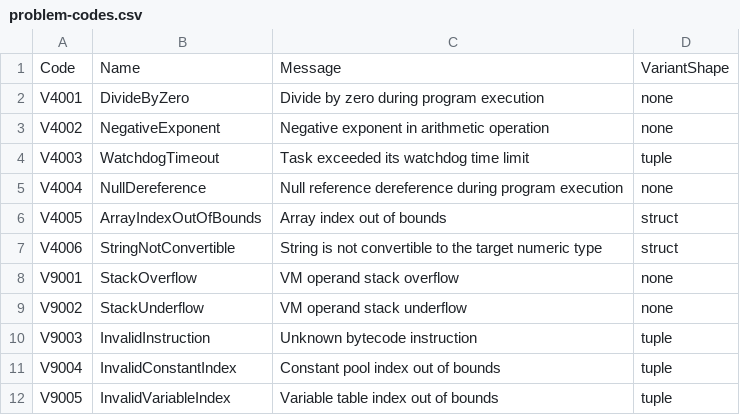
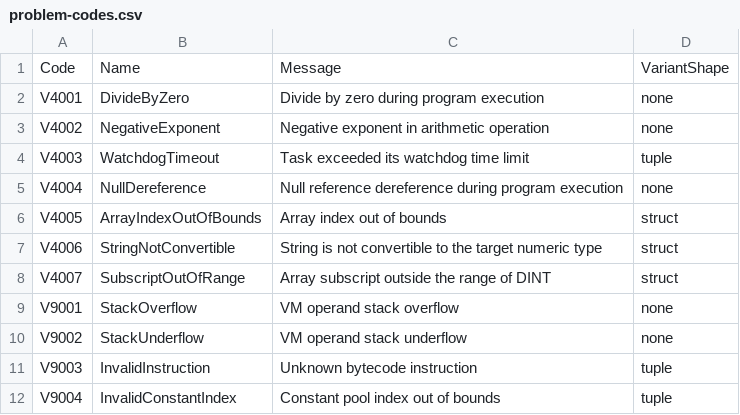
Before and after one commit to ironplc/ironplc, a CSV file: compiler/vm/resources/problem-codes.csv, drawn as a sheet; only a part is shown; the shorter side is filled out with more unchanged rows.

```diff
--- a/compiler/vm/resources/problem-codes.csv
+++ b/compiler/vm/resources/problem-codes.csv
@@ -7,2 +7,3 @@ V4005,ArrayIndexOutOfBounds,Array index out of bounds,struct
 V4006,StringNotConvertible,String is not convertible to the target numeric type,struct
+V4007,SubscriptOutOfRange,Array subscript outside the range of DINT,struct
 V9001,StackOverflow,VM operand stack overflow,none
```
Also changed, not shown: 14 other files.
